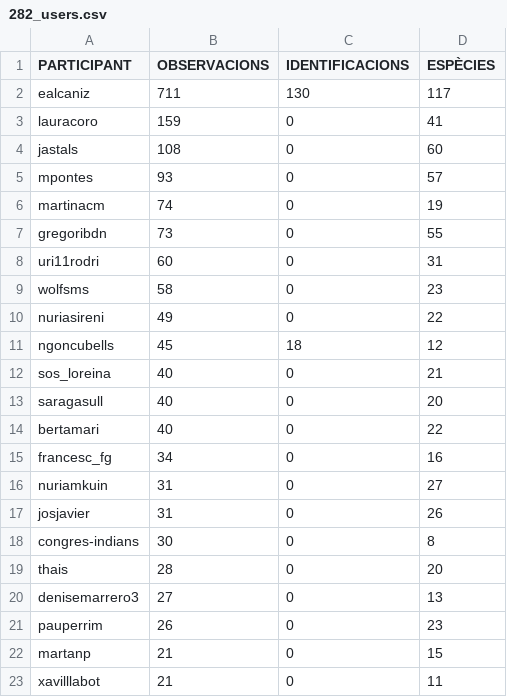
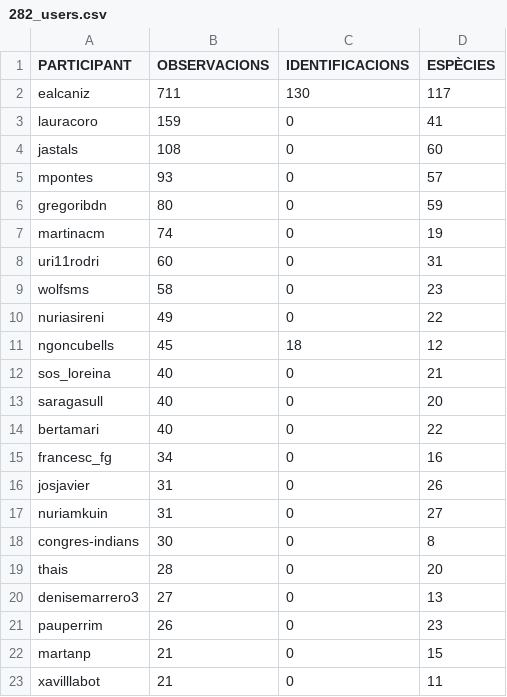
Before and after one commit to pynomaly/datawrapper_update, a CSV file: data/282_users.csv, drawn as a sheet; only a part is shown.

```diff
--- a/data/282_users.csv
+++ b/data/282_users.csv
@@ -5,4 +5,4 @@ jastals,108,0,60
 mpontes,93,0,57
+gregoribdn,80,0,59
 martinacm,74,0,19
-gregoribdn,73,0,55
 uri11rodri,60,0,31
@@ -15,4 +15,4 @@ bertamari,40,0,22
 francesc_fg,34,0,16
+josjavier,31,0,26
 nuriamkuin,31,0,27
-josjavier,31,0,26
 congres-indians,30,0,8
```
Also changed, not shown: data/282_obs.csv, data/282_photos.csv, 2 other files.
